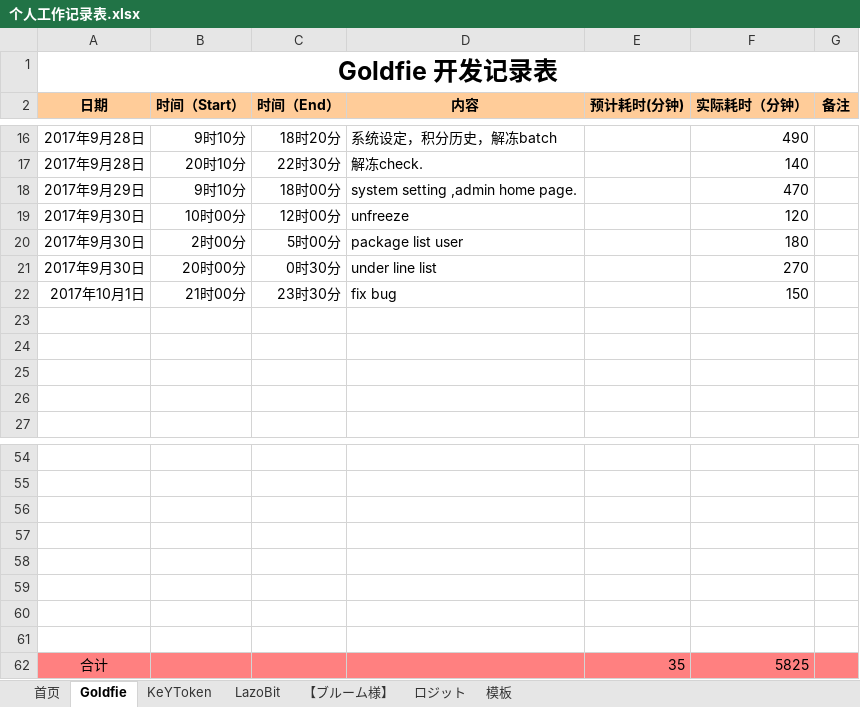
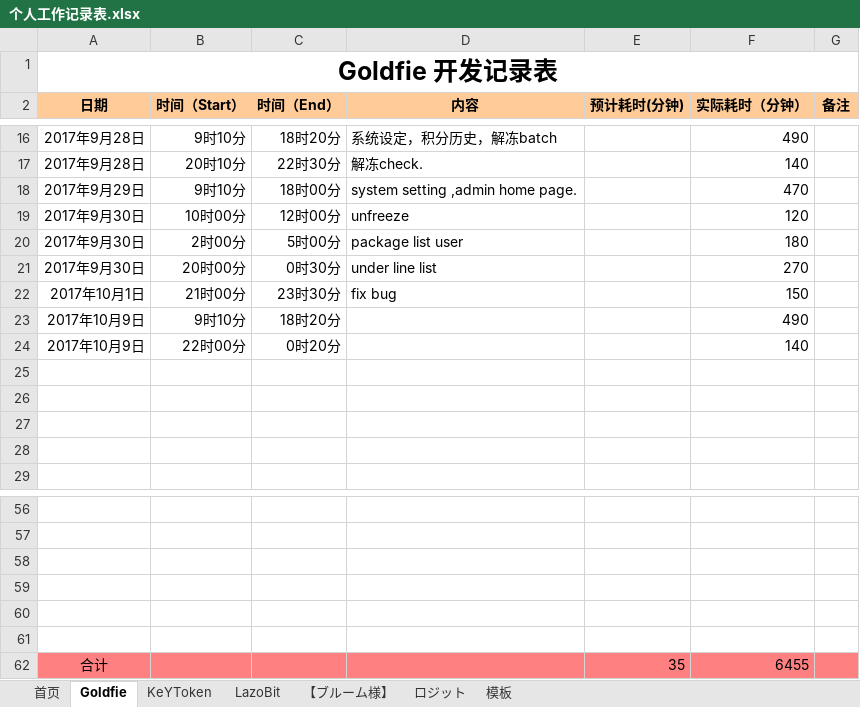
Before and after one commit to maty-onepiece/-, an Excel workbook: 个人工作记录表.xlsx, sheet Goldfie, drawn as a sheet; only a part is shown, gaps mark what is left out; values as stored, in another font and other column widths than the file's, no borders; removed rows and columns are numbered as before the commit, all else as after; the diff names each change by its address in the sheet, - before the commit and + after, or states it on an @@ line.

Commit message:
UPDATE.

```diff
--- a/个人工作记录表.xlsx (sheet Goldfie)
+++ b/个人工作记录表.xlsx (sheet Goldfie)
+row 23: 2017年10月9日 | 9时10分 | 18时20分 |  |  | 490
+row 24: 2017年10月9日 | 22时00分 | 0时20分 |  |  | 140
-row 60: (empty)
-row 61: (empty)
-F62 (实际耗时（分钟）): 5825
+F62 (实际耗时（分钟）): 6455
```
